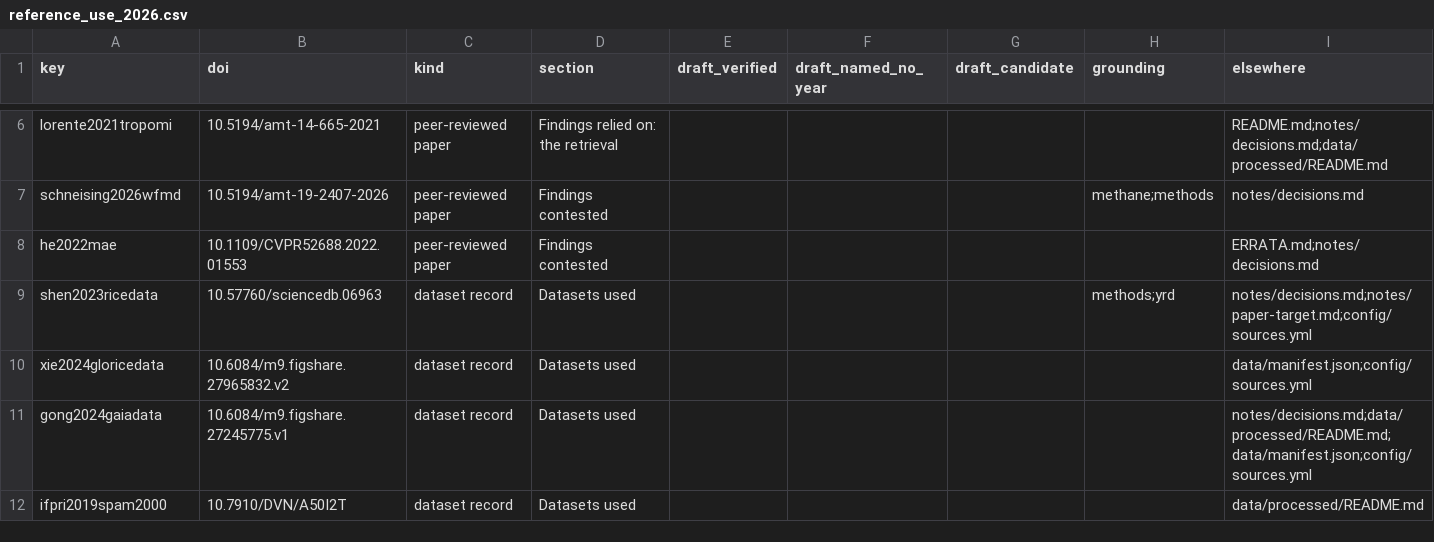
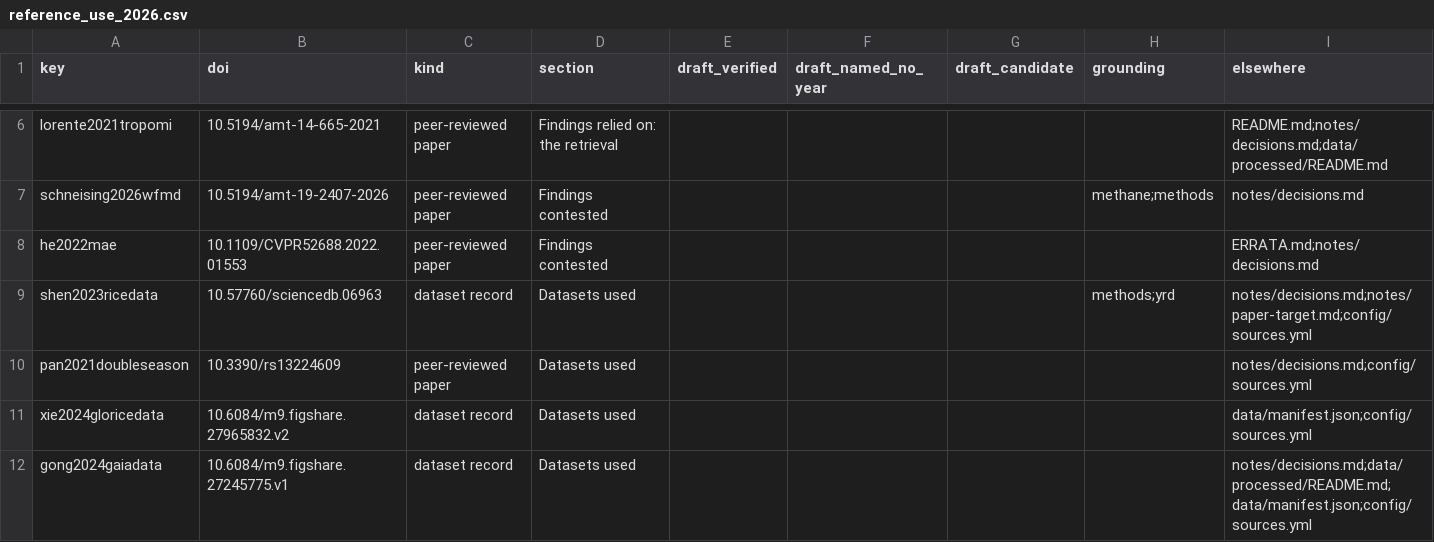
Before and after one commit to matt-duyst/Yangtze-Landcover-Methane, a CSV file: data/processed/reference_use_2026.csv, drawn as a sheet; only a part is shown, gaps mark what is left out; the shorter side is filled out with more unchanged rows.

```diff
--- a/data/processed/reference_use_2026.csv
+++ b/data/processed/reference_use_2026.csv
@@ -9,2 +9,3 @@ he2022mae,10.1109/CVPR52688.2022.01553,peer-reviewed paper,Findings contested,,,
 shen2023ricedata,10.57760/sciencedb.06963,dataset record,Datasets used,,,,methods;yrd,notes/decisions.md;notes/paper-target.md;config/sources.yml
+pan2021doubleseason,10.3390/rs13224609,peer-reviewed paper,Datasets used,,,,,notes/decisions.md;config/sources.yml
 xie2024gloricedata,10.6084/m9.figshare.27965832.v2,dataset record,Datasets used,,,,,data/manifest.json;config/sources.yml
```
Also changed, not shown: 9 other files.
